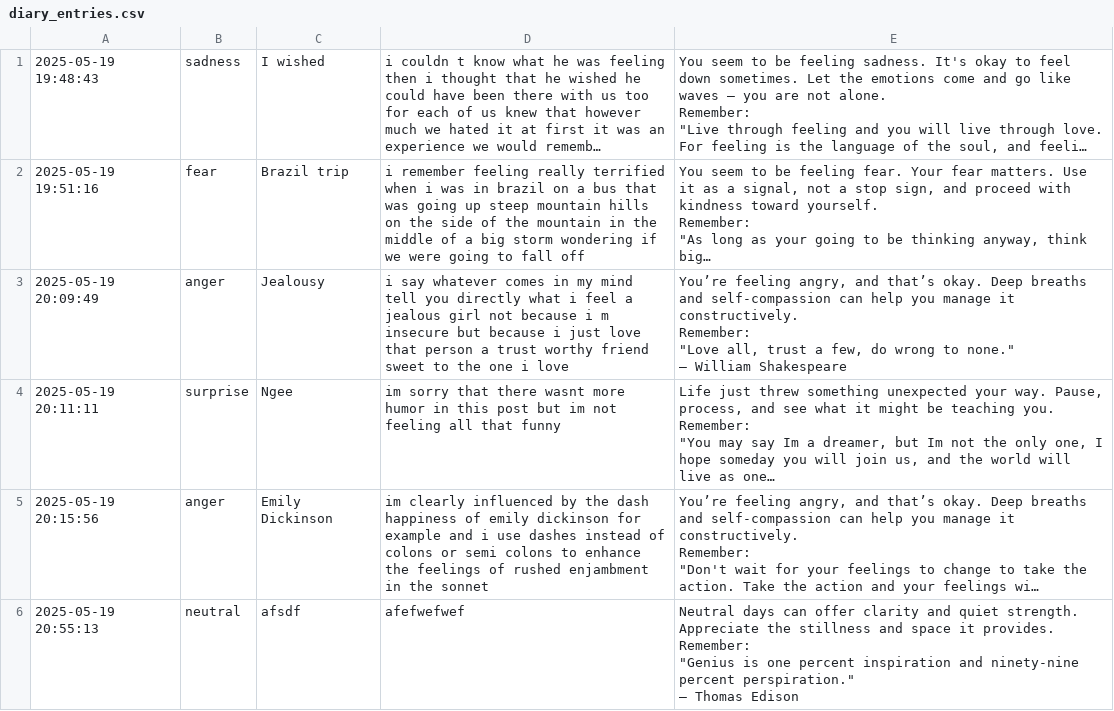
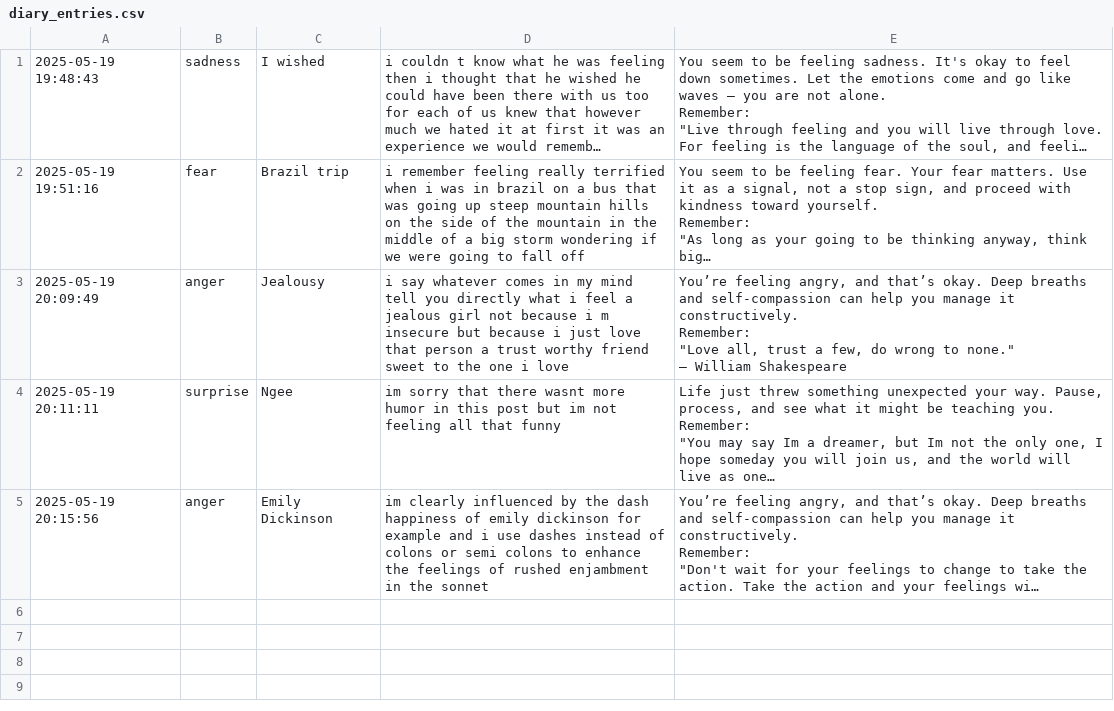
Before and after one commit to 1129Papadeb/Diary-App, a CSV file: implementation/diary_entries.csv, drawn as a sheet; long unchanged cells end in …; ↵ is a line break in a cell; the diff names each change by its address in the sheet, - before the commit and + after, or states it on an @@ line.

```diff
--- a/implementation/diary_entries.csv
+++ b/implementation/diary_entries.csv
-row 6: 2025-05-19 20:55:13 | neutral | afsdf | afefwefwef | Neutral days can offer clarity and quiet strength. Appreciate the stillness and space it provides. ↵ Remember: ↵ "Genius is one percent inspiration and ninety-nine percent perspiration." ↵ — Thomas Edison
```
Also changed, not shown: 1 other file.
